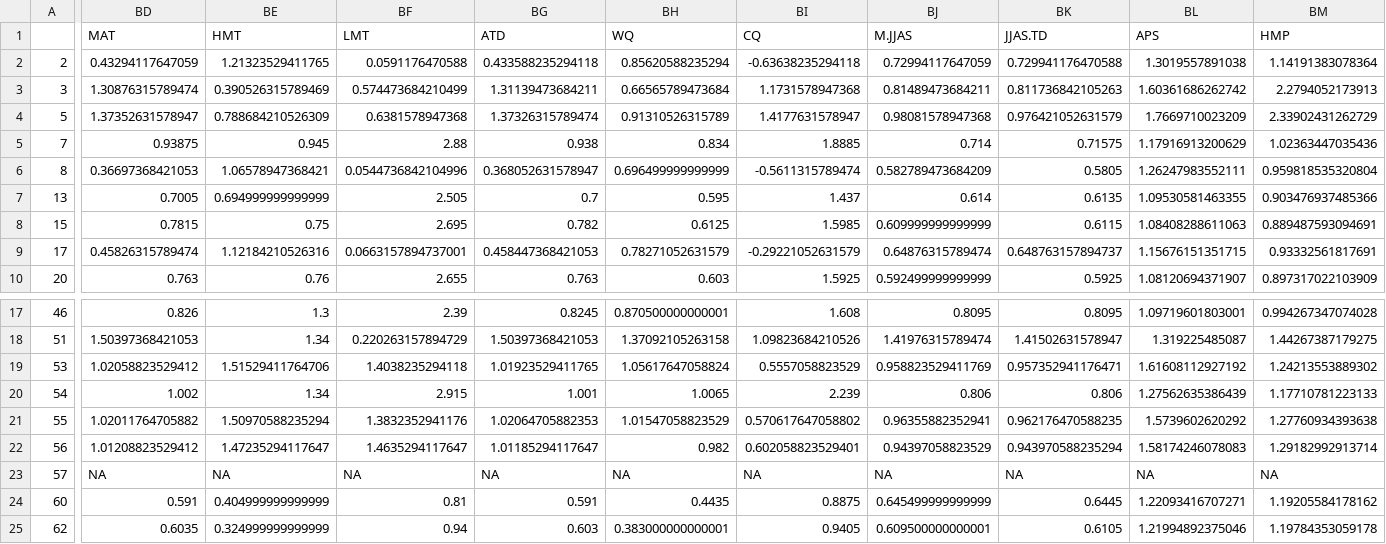
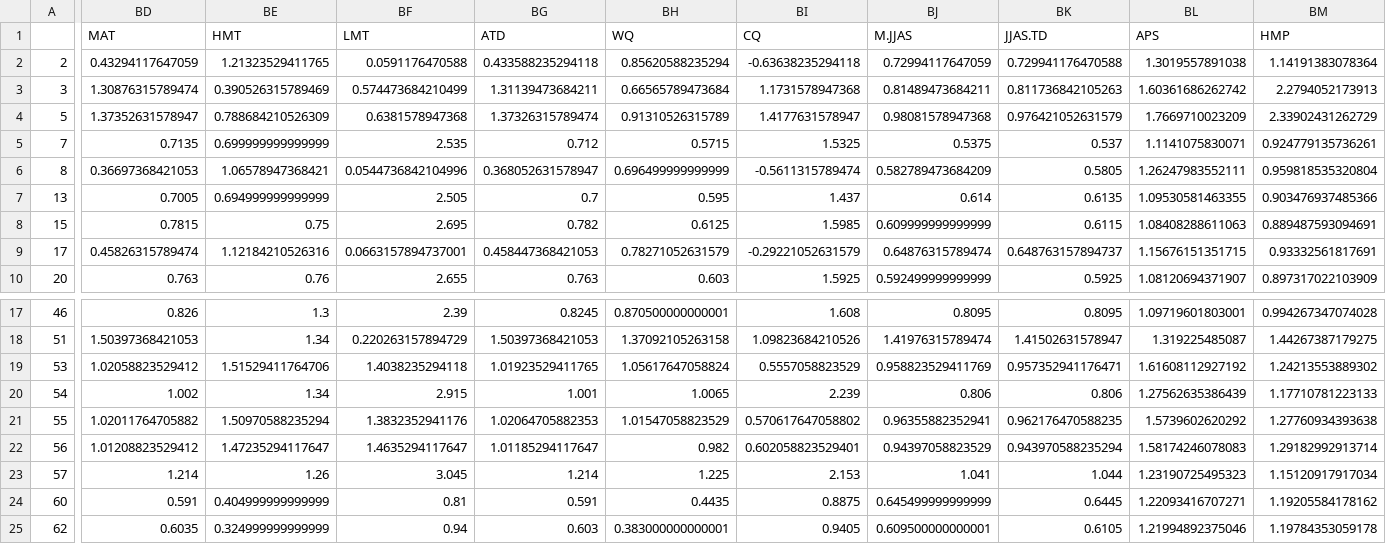
Before and after one commit to geco-nhm/Treeline_100year_study, a CSV file: output/analysis/FL_df_NoSummitSyndrome.csv, drawn as a sheet; only a part is shown, gaps mark what is left out; the diff covers the shown part only; the diff names each change by its address in the sheet, - before the commit and + after, or states it on an @@ line.

```diff
--- a/output/analysis/FL_df_NoSummitSyndrome.csv
+++ b/output/analysis/FL_df_NoSummitSyndrome.csv
-BD5 (MAT): 0.93875
+BD5 (MAT): 0.7135
-BE5 (HMT): 0.945
+BE5 (HMT): 0.699999999999999
-BF5 (LMT): 2.88
+BF5 (LMT): 2.535
-BG5 (ATD): 0.938
+BG5 (ATD): 0.712
-BH5 (WQ): 0.834
+BH5 (WQ): 0.5715
-BI5 (CQ): 1.8885
+BI5 (CQ): 1.5325
-BJ5 (M.JJAS): 0.714
+BJ5 (M.JJAS): 0.5375
-BK5 (JJAS.TD): 0.71575
+BK5 (JJAS.TD): 0.537
-BL5 (APS): 1.17916913200629
+BL5 (APS): 1.1141075830071
-BM5 (HMP): 1.02363447035436
+BM5 (HMP): 0.924779135736261
-BD23 (MAT): NA
+BD23 (MAT): 1.214
-BE23 (HMT): NA
+BE23 (HMT): 1.26
-BF23 (LMT): NA
+BF23 (LMT): 3.045
-BG23 (ATD): NA
+BG23 (ATD): 1.214
-BH23 (WQ): NA
+BH23 (WQ): 1.225
-BI23 (CQ): NA
+BI23 (CQ): 2.153
-BJ23 (M.JJAS): NA
+BJ23 (M.JJAS): 1.041
-BK23 (JJAS.TD): NA
+BK23 (JJAS.TD): 1.044
-BL23 (APS): NA
+BL23 (APS): 1.23190725495323
-BM23 (HMP): NA
+BM23 (HMP): 1.15120917917034
```
Also changed, not shown: 27 edited cells elsewhere in this file, output/analysis/TFL_df_corr.csv, output/analysis/Table2_kendall.csv, 16 other files.
